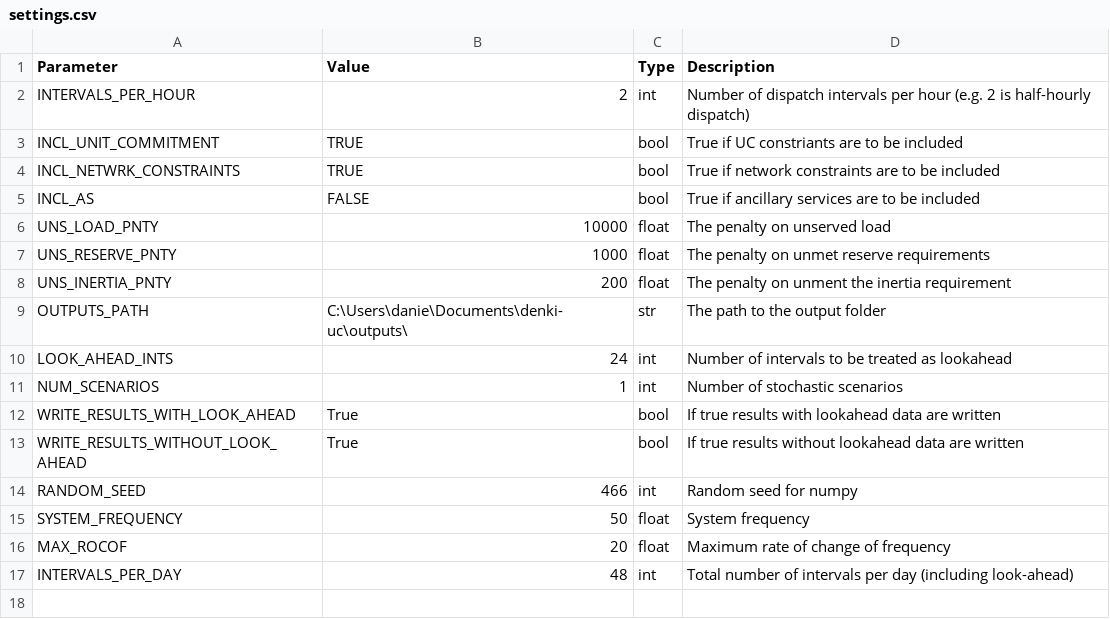
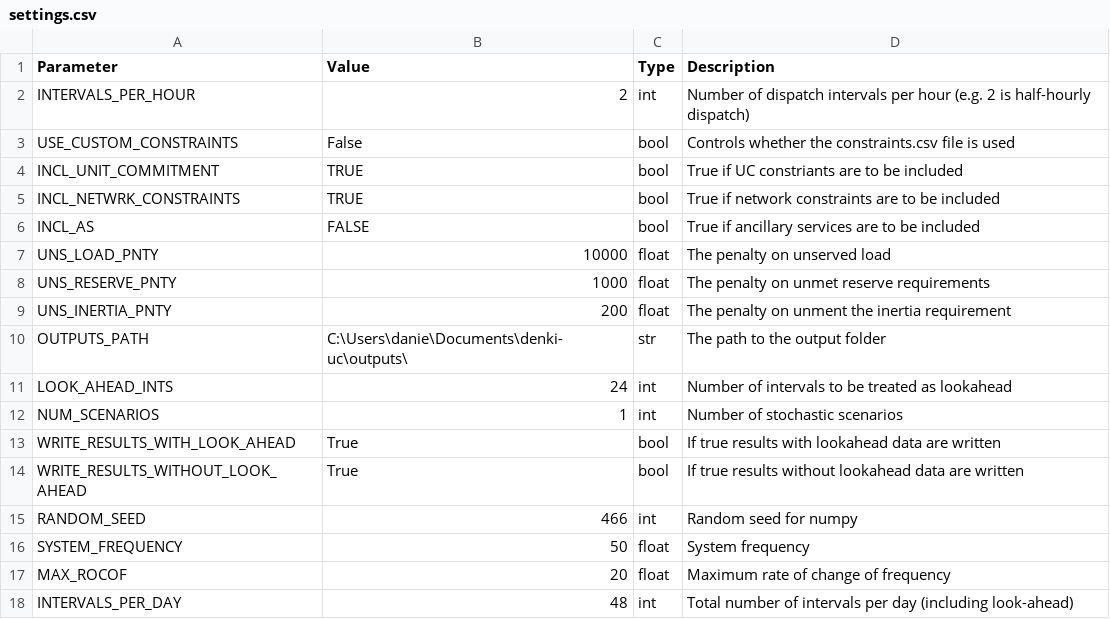
Before and after one commit to dan-marshman/denki-uc, a CSV file: examples/test1/settings.csv, drawn as a sheet; the diff names each change by its address in the sheet, - before the commit and + after, or states it on an @@ line.

```diff
--- a/examples/test1/settings.csv
+++ b/examples/test1/settings.csv
+row 3: USE_CUSTOM_CONSTRAINTS | False | bool | Controls whether the constraints.csv file is used
```
Also changed, not shown: 8 other files.
